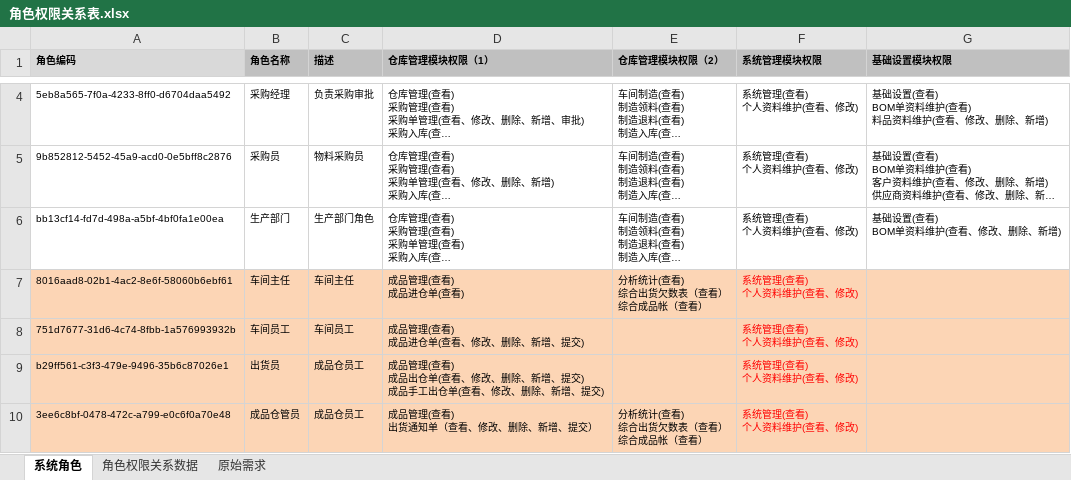
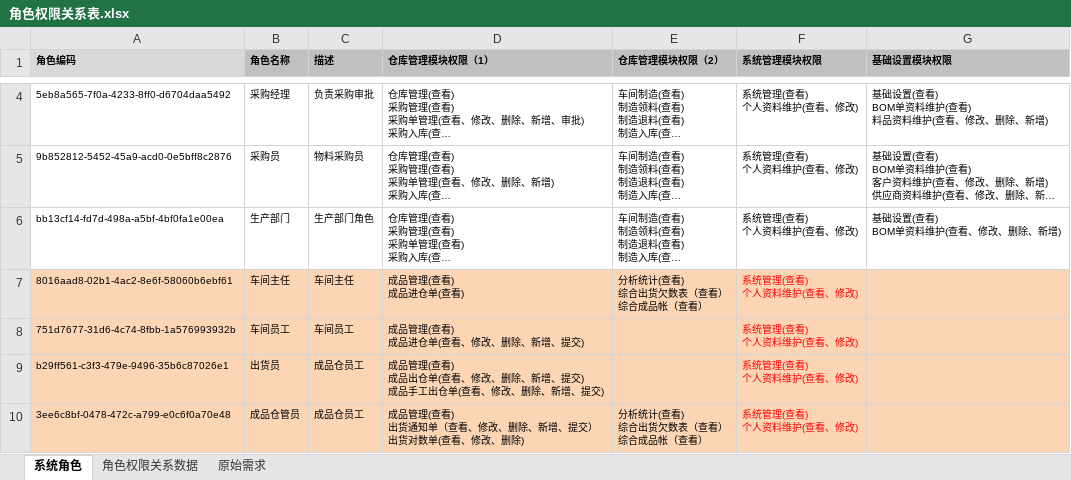
Before and after one commit to ZhangUranus/partner-fq, an Excel workbook: hot-deploy/partner/document/角色权限关系表.xlsx, sheet 系统角色, drawn as a sheet; only a part is shown, gaps mark what is left out; long unchanged cells end in …; values as stored, in another font and other column widths than the file's, no borders; ↵ is a line break in a cell; the diff covers the shown part only; the diff names each change by its address in the sheet, - before the commit and + after, or states it on an @@ line.

```diff
--- a/hot-deploy/partner/document/角色权限关系表.xlsx (sheet 系统角色)
+++ b/hot-deploy/partner/document/角色权限关系表.xlsx (sheet 系统角色)
-D10 (仓库管理模块权限（1）): 成品管理(查看) ↵ 出货通知单（查看、修改、删除、新增、提交）
+D10 (仓库管理模块权限（1）): 成品管理(查看) ↵ 出货通知单（查看、修改、删除、新增、提交） ↵ 出货对数单(查看、修改、删除)
```
Also changed, not shown: 2 edited cells elsewhere in this sheet, sheet 角色权限关系数据, 8 other files.
